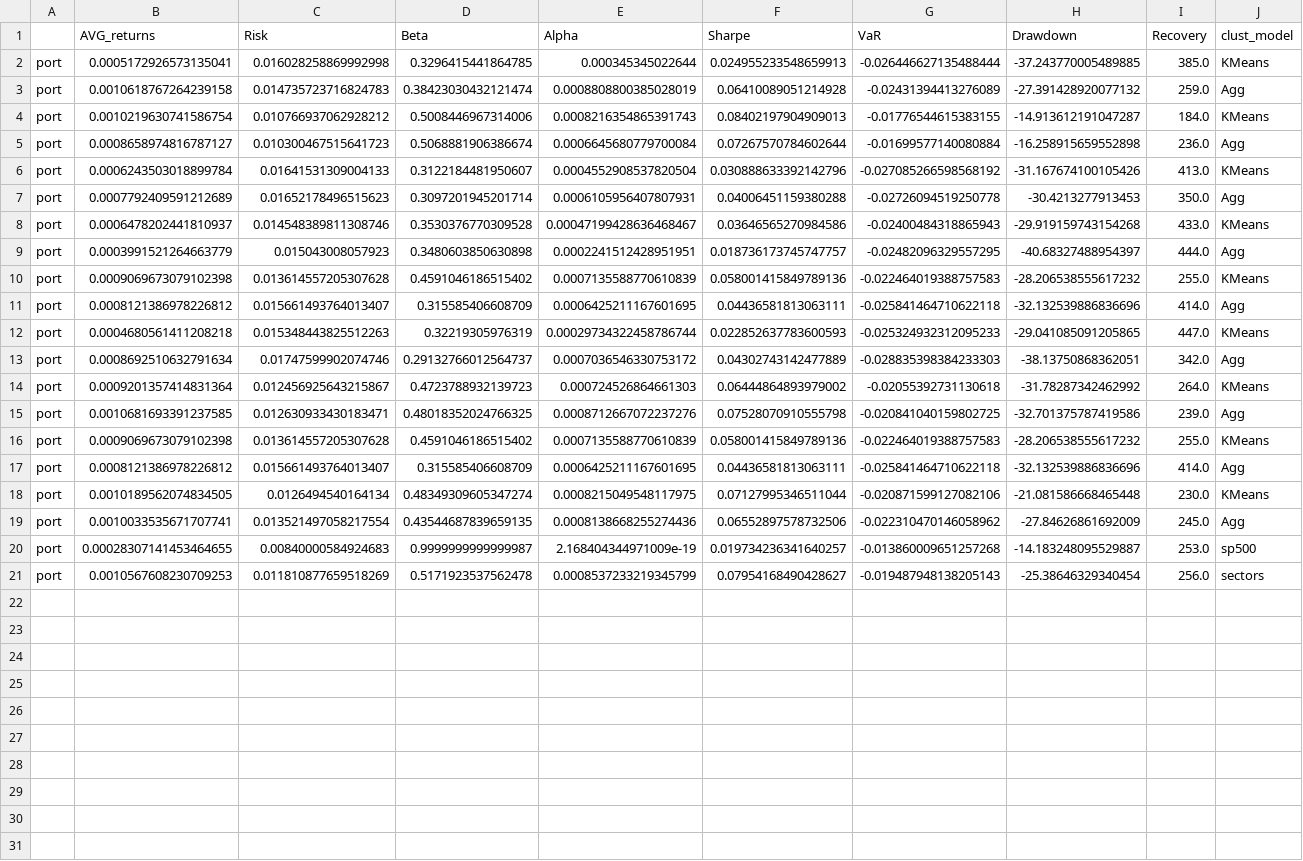
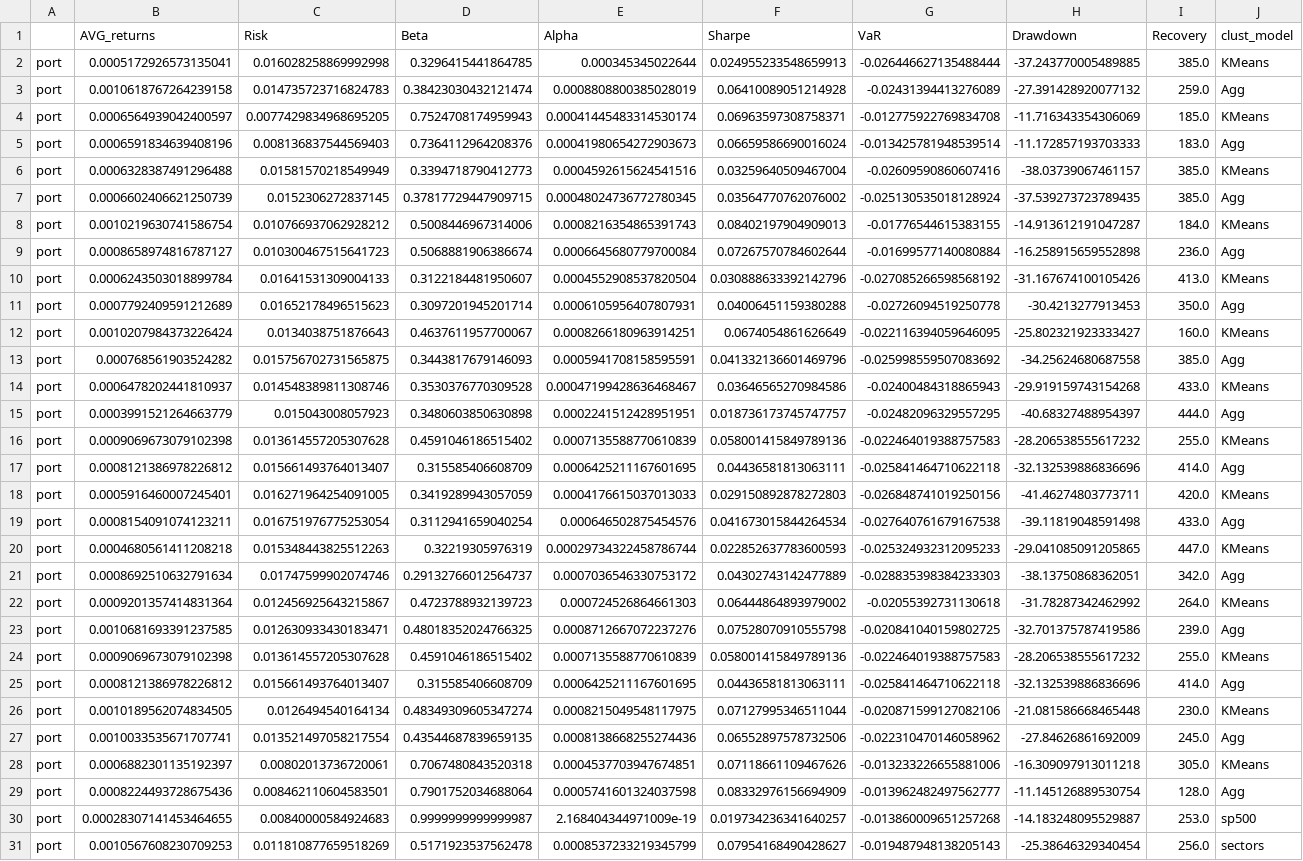
Before and after one commit to petrsokerin/Stock_clustering_paper, a CSV file: results/usa_2012/financial_metric_False.csv, drawn as a sheet; only a part is shown; rows hold the shown columns only; the diff names each change by its address in the sheet, - before the commit and + after, or states it on an @@ line.

Commit message:
add_new_data and results

```diff
--- a/results/usa_2012/financial_metric_False.csv
+++ b/results/usa_2012/financial_metric_False.csv
+row 4: port | 0.0006564939042400597 | 0.0077429834968695205 | 0.7524708174959943 | 0.00041445483314530174 | 0.06963597308758371 | -0.012775922769834708 | -11.716343354306069 | 185.0 | KMeans
+row 5: port | 0.0006591834639408196 | 0.008136837544569403 | 0.7364112964208376 | 0.00041980654272903673 | 0.06659586690016024 | -0.013425781948539514 | -11.172857193703333 | 183.0 | Agg
+row 6: port | 0.0006328387491296488 | 0.01581570218549949 | 0.3394718790412773 | 0.0004592615624541516 | 0.03259640509467004 | -0.02609590860607416 | -38.03739067461157 | 385.0 | KMeans
+row 7: port | 0.0006602406621250739 | 0.0152306272837145 | 0.37817729447909715 | 0.00048024736772780345 | 0.03564770762076002 | -0.025130535018128924 | -37.539273723789435 | 385.0 | Agg
+row 12: port | 0.0010207984373226424 | 0.0134038751876643 | 0.4637611957700067 | 0.0008266180963914251 | 0.0674054861626649 | -0.022116394059646095 | -25.802321923333427 | 160.0 | KMeans
+row 13: port | 0.000768561903524282 | 0.015756702731565875 | 0.3443817679146093 | 0.0005941708158595591 | 0.041332136601469796 | -0.025998559507083692 | -34.25624680687558 | 385.0 | Agg
+row 18: port | 0.0005916460007245401 | 0.016271964254091005 | 0.3419289943057059 | 0.0004176615037013033 | 0.029150892878272803 | -0.026848741019250156 | -41.46274803773711 | 420.0 | KMeans
+row 19: port | 0.0008154091074123211 | 0.016751976775253054 | 0.3112941659040254 | 0.000646502875454576 | 0.041673015844264534 | -0.027640761679167538 | -39.11819048591498 | 433.0 | Agg
+row 28: port | 0.0006882301135192397 | 0.00802013736720061 | 0.7067480843520318 | 0.0004537703947674851 | 0.07118661109467626 | -0.013233226655881006 | -16.309097913011218 | 305.0 | KMeans
+row 29: port | 0.0008224493728675436 | 0.008462110604583501 | 0.7901752034688064 | 0.0005741601324037598 | 0.08332976156694909 | -0.013962482497562777 | -11.145126889530754 | 128.0 | Agg
```
Also changed, not shown: results/usa_2012/clust_metric_False.csv, results/usa_2015/clust_metric_False.csv, 51 other files.
